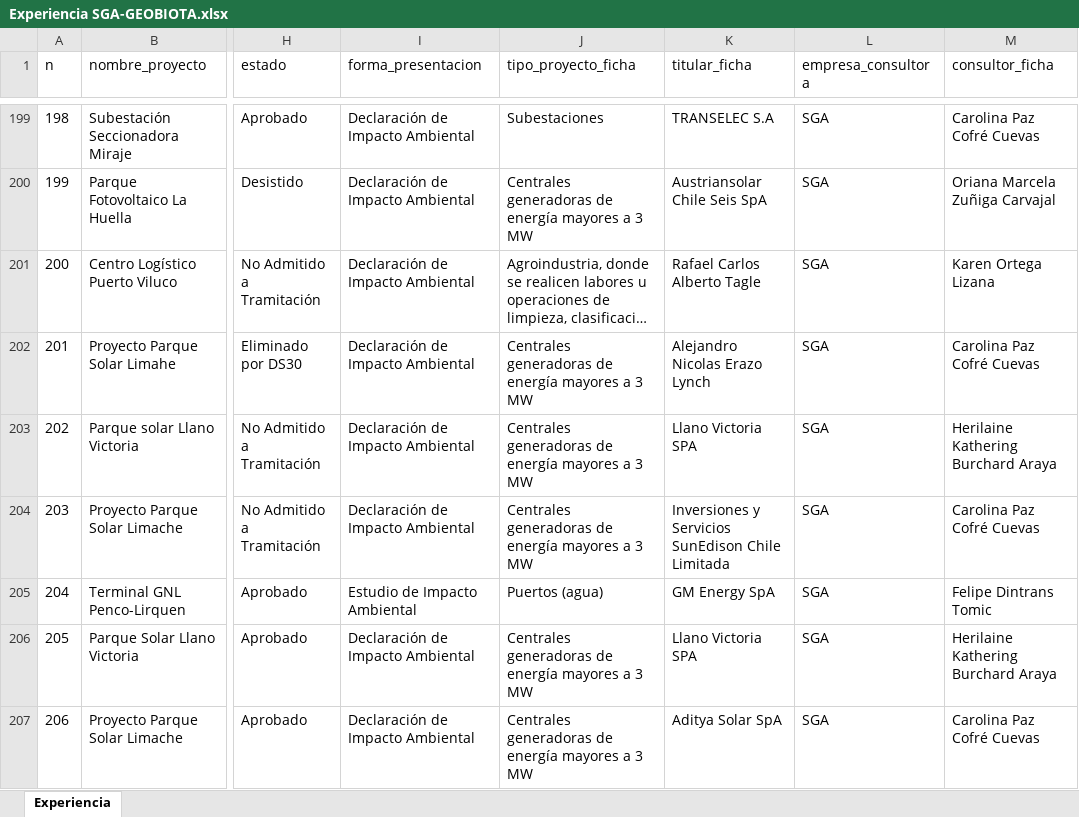
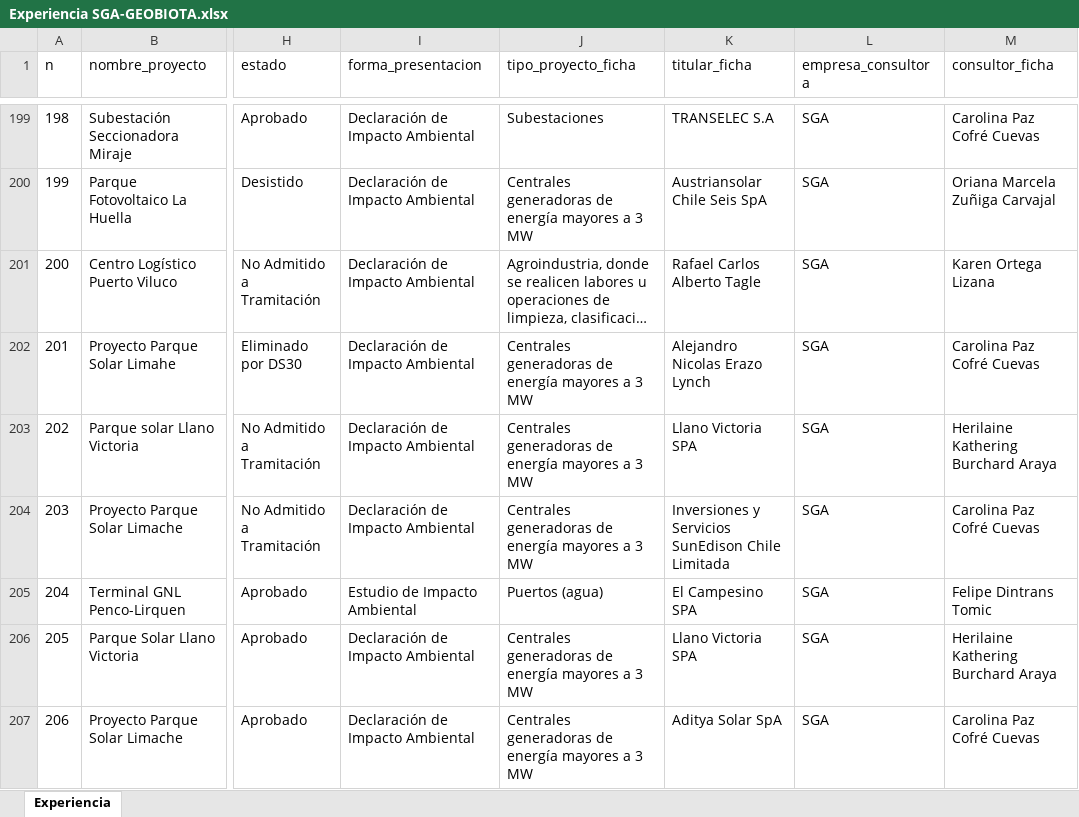
Before and after one commit to giraggio/experienciaslr, an Excel workbook: Experiencia SGA-GEOBIOTA.xlsx, sheet Experiencia, drawn as a sheet; only a part is shown, gaps mark what is left out; long unchanged cells end in …; values as stored, in another font and other column widths than the file's, no borders; table styles not drawn; the diff names each change by its address in the sheet, - before the commit and + after, or states it on an @@ line.

```diff
--- a/Experiencia SGA-GEOBIOTA.xlsx (sheet Experiencia)
+++ b/Experiencia SGA-GEOBIOTA.xlsx (sheet Experiencia)
-K205 (titular_ficha): GM Energy SpA
+K205 (titular_ficha): El Campesino SPA
```
